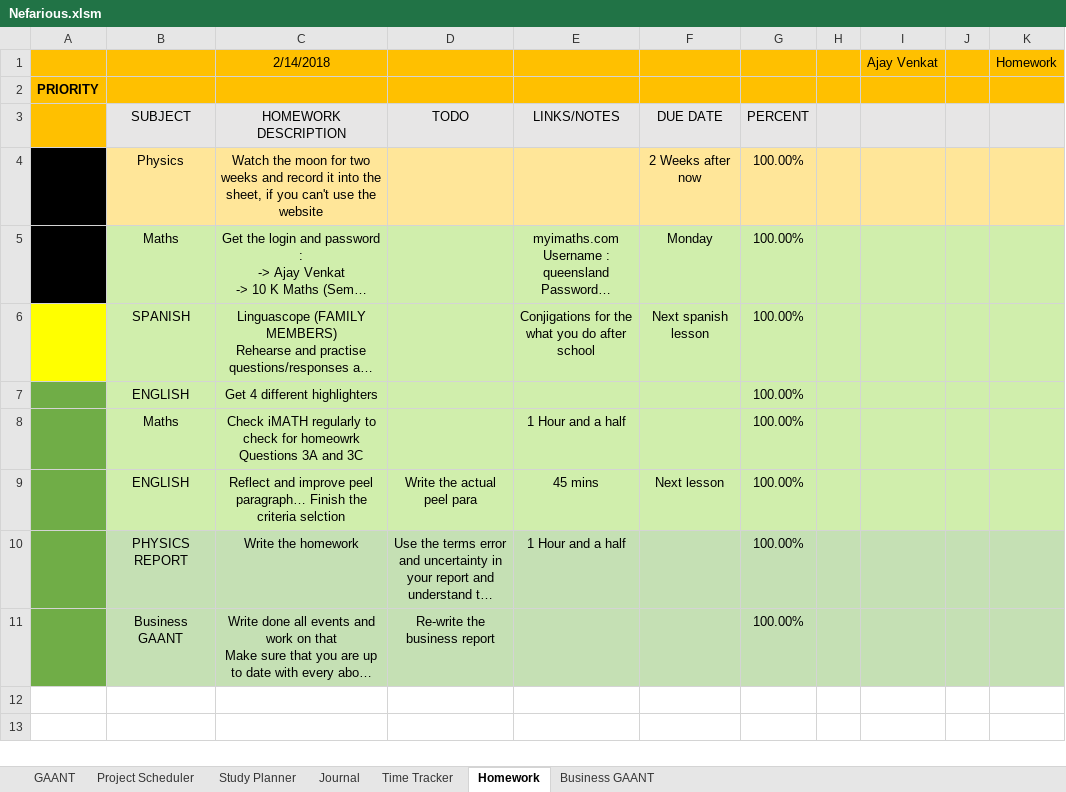
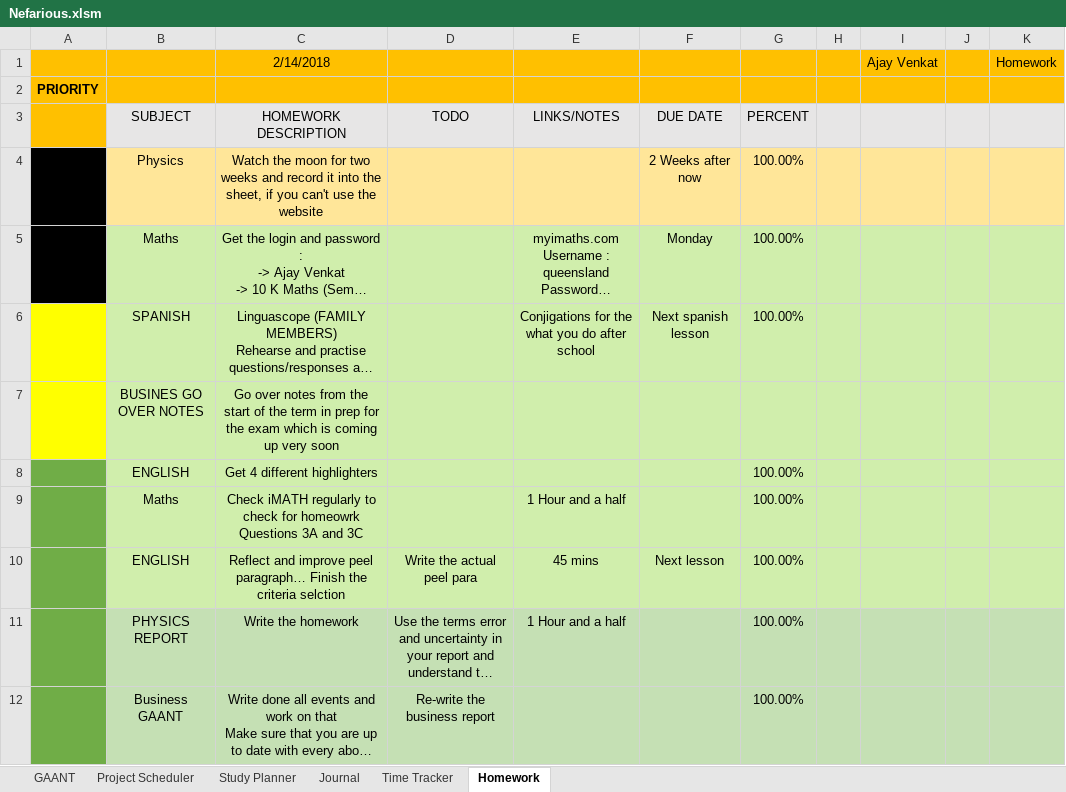
Before and after one commit to AJTech2002/NEFARIOUS, an Excel workbook: Management & Logging/Planning and Management/Nefarious.xlsm, sheet Homework, drawn as a sheet; long unchanged cells end in …; values as stored, in another font and other column widths than the file's, no borders; conditional formats not drawn; the diff names each change by its address in the sheet, - before the commit and + after, or states it on an @@ line.

```diff
--- a/Management & Logging/Planning and Management/Nefarious.xlsm (sheet Homework)
+++ b/Management & Logging/Planning and Management/Nefarious.xlsm (sheet Homework)
-sheet tab: Business GAANT
+row 7:  | BUSINES GO OVER NOTES | Go over notes from the start of the term in prep for the exam which is coming up very soon
```
Also changed, not shown: sheet Study Planner, sheet Project Scheduler.
